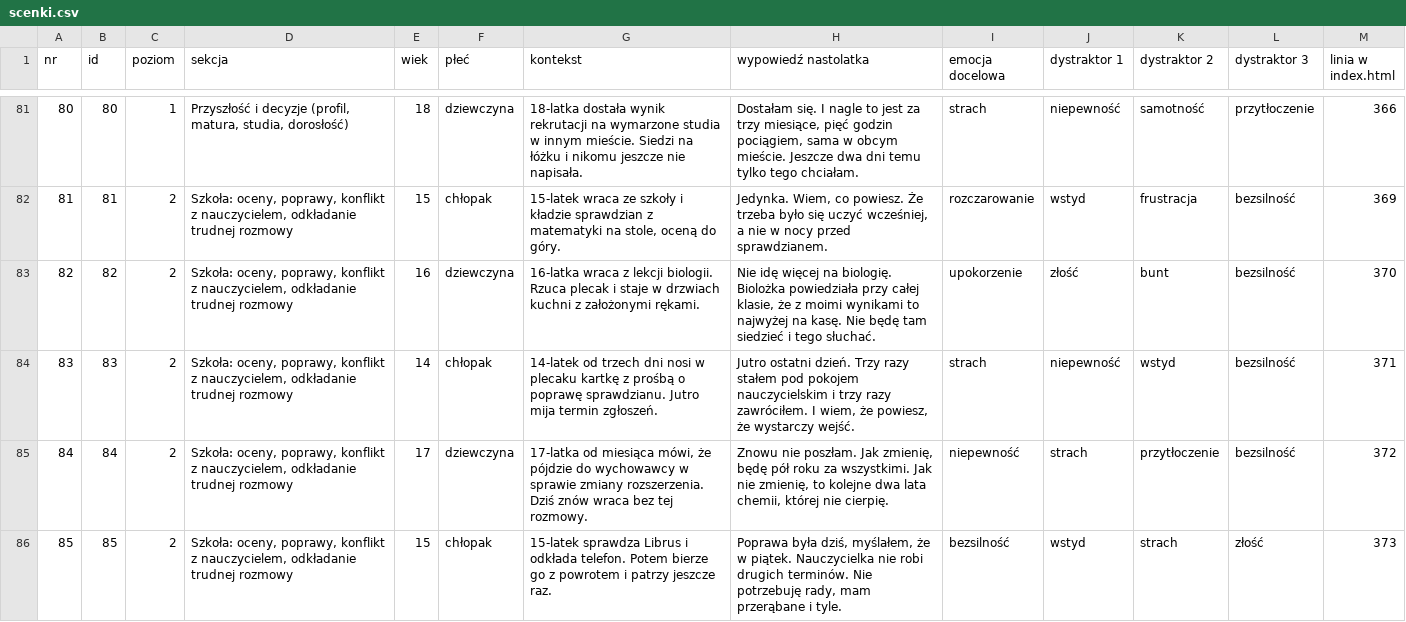
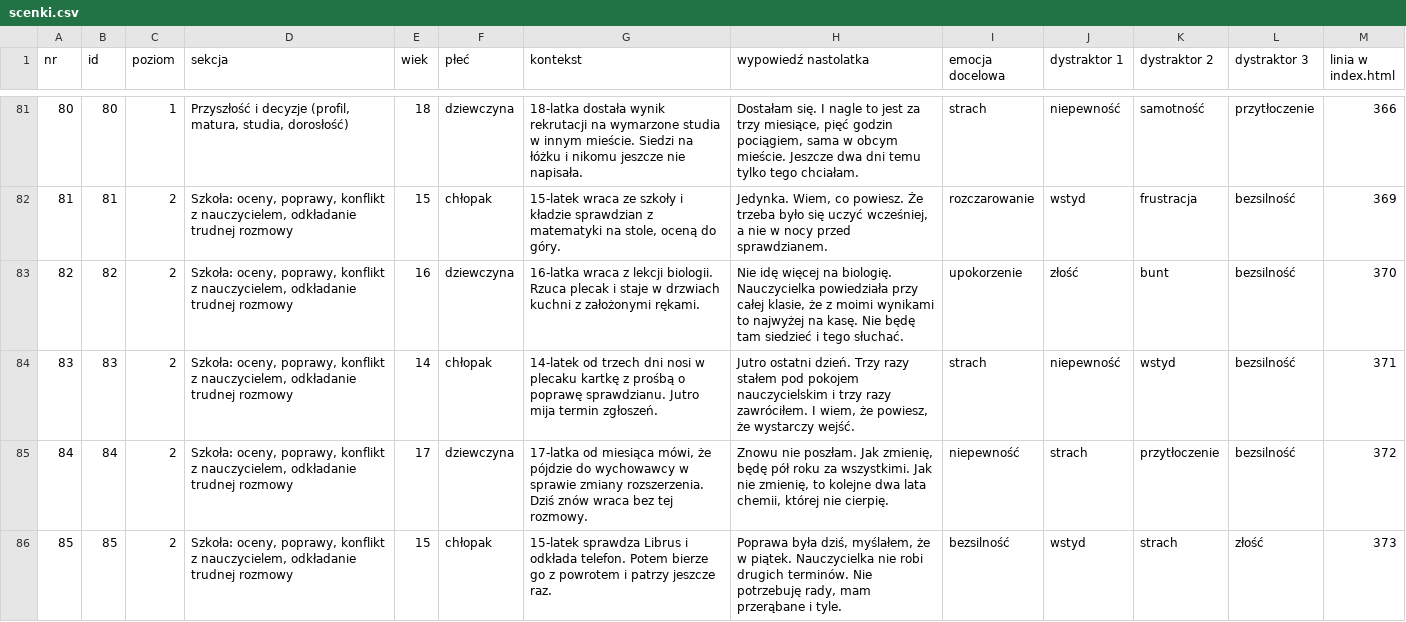
Before and after one commit to Gtkwsk/Uslysz-mnie, a CSV file: analiza/scenki.csv, drawn as a sheet; only a part is shown, gaps mark what is left out.

```diff
--- a/analiza/scenki.csv
+++ b/analiza/scenki.csv
@@ -82,3 +82,3 @@
 "81";"81";"2";"Szkoła: oceny, poprawy, konflikt z nauczycielem, odkładanie trudnej rozmowy";"15";"chłopak";"15-latek wraca ze szkoły i kładzie sprawdzian z matematyki na stole, oceną do góry.";"Jedynka. Wiem, co powiesz. Że trzeba było się uczyć wcześniej, a nie w nocy przed sprawdzianem.";"rozczarowanie";"wstyd";"frustracja";"bezsilność";"369"
-"82";"82";"2";"Szkoła: oceny, poprawy, konflikt z nauczycielem, odkładanie trudnej rozmowy";"16";"dziewczyna";"16-latka wraca z lekcji biologii. Rzuca plecak i staje w drzwiach kuchni z założonymi rękami.";"Nie idę więcej na biologię. Biolożka powiedziała przy całej klasie, że z moimi wynikami to najwyżej na kasę. Nie będę tam siedzieć i tego słuchać.";"upokorzenie";"złość";"bunt";"bezsilność";"370"
+"82";"82";"2";"Szkoła: oceny, poprawy, konflikt z nauczycielem, odkładanie trudnej rozmowy";"16";"dziewczyna";"16-latka wraca z lekcji biologii. Rzuca plecak i staje w drzwiach kuchni z założonymi rękami.";"Nie idę więcej na biologię. Nauczycielka powiedziała przy całej klasie, że z moimi wynikami to najwyżej na kasę. Nie będę tam siedzieć i tego słuchać.";"upokorzenie";"złość";"bunt";"bezsilność";"370"
 "83";"83";"2";"Szkoła: oceny, poprawy, konflikt z nauczycielem, odkładanie trudnej rozmowy";"14";"chłopak";"14-latek od trzech dni nosi w plecaku kartkę z prośbą o poprawę sprawdzianu. Jutro mija termin zgłoszeń.";"Jutro ostatni dzień. Trzy razy stałem pod pokojem nauczycielskim i trzy razy zawróciłem. I wiem, że powiesz, że wystarczy wejść.";"strach";"niepewność";"wstyd";"bezsilność";"371"
```
Also changed, not shown: 2 other files.
